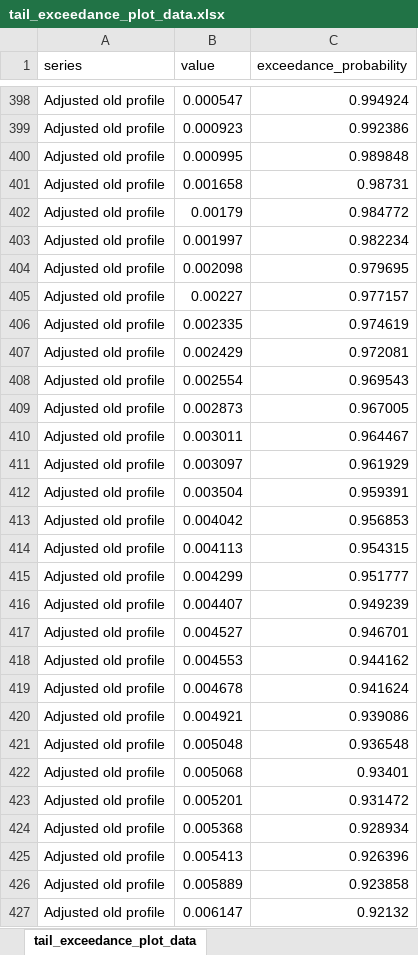
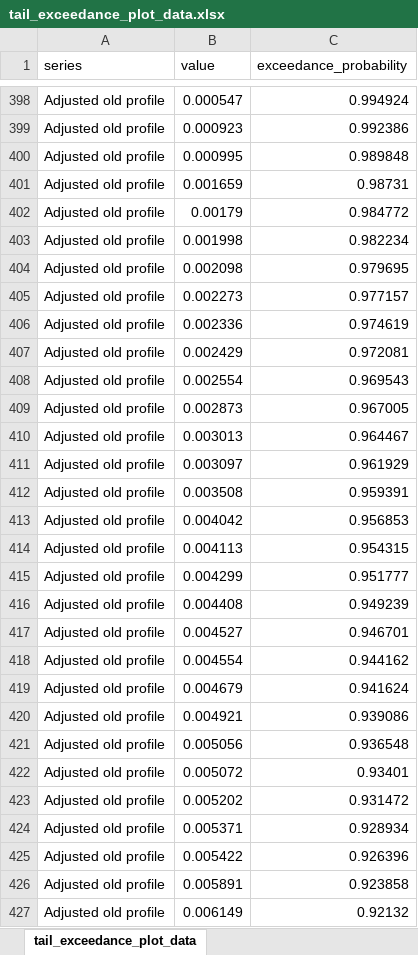
Before and after one commit to colinpriest/lloyds-exposure-composition-analysis, an Excel workbook: vignettes/vignette-2/tail_exceedance_plot_data.xlsx, sheet tail_exceedance_plot_data, drawn as a sheet; only a part is shown, gaps mark what is left out; values as stored, in another font and other column widths than the file's, no borders; the diff covers the shown part only; the diff names each change by its address in the sheet, - before the commit and + after, or states it on an @@ line.

```diff
--- a/vignettes/vignette-2/tail_exceedance_plot_data.xlsx (sheet tail_exceedance_plot_data)
+++ b/vignettes/vignette-2/tail_exceedance_plot_data.xlsx (sheet tail_exceedance_plot_data)
-B401 (value): 0.001658
+B401 (value): 0.001659
-B403 (value): 0.001997
+B403 (value): 0.001998
-B405 (value): 0.00227
+B405 (value): 0.002273
-B406 (value): 0.002335
+B406 (value): 0.002336
-B410 (value): 0.003011
+B410 (value): 0.003013
-B412 (value): 0.003504
+B412 (value): 0.003508
-B416 (value): 0.004407
+B416 (value): 0.004408
-B418 (value): 0.004553
+B418 (value): 0.004554
-B419 (value): 0.004678
+B419 (value): 0.004679
-B421 (value): 0.005048
+B421 (value): 0.005056
-B422 (value): 0.005068
+B422 (value): 0.005072
-B423 (value): 0.005201
+B423 (value): 0.005202
-B424 (value): 0.005368
+B424 (value): 0.005371
-B425 (value): 0.005413
+B425 (value): 0.005422
-B426 (value): 0.005889
+B426 (value): 0.005891
-B427 (value): 0.006147
+B427 (value): 0.006149
```
Also changed, not shown: 8 added rows, 8 removed rows and 679 edited cells elsewhere in this sheet, vignettes/vignette-2/old_to_new_change_decomposition.xlsx, vignettes/vignette-2/old_to_new_waterfall_data.xlsx, 27 other files.
